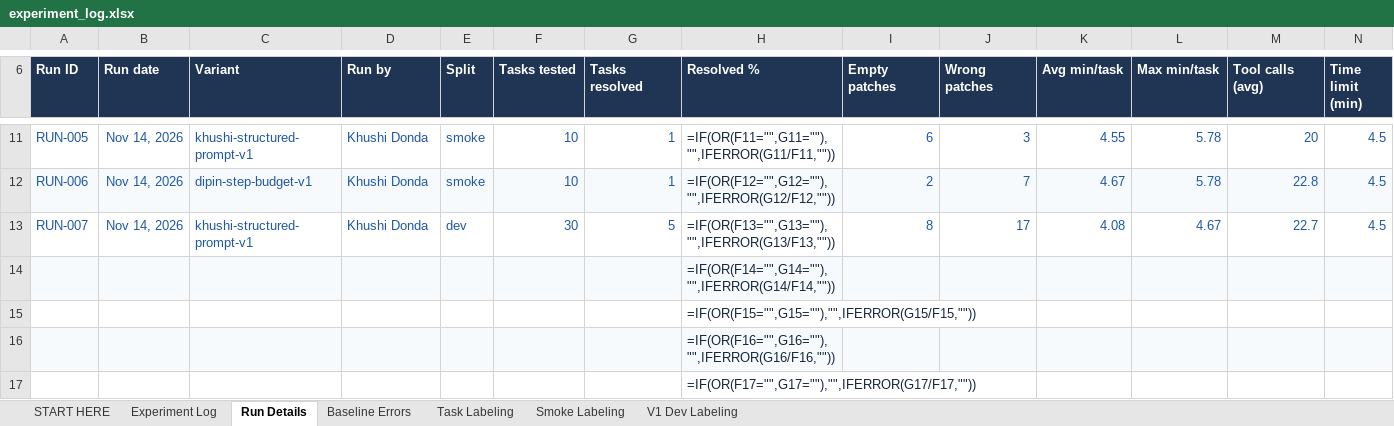
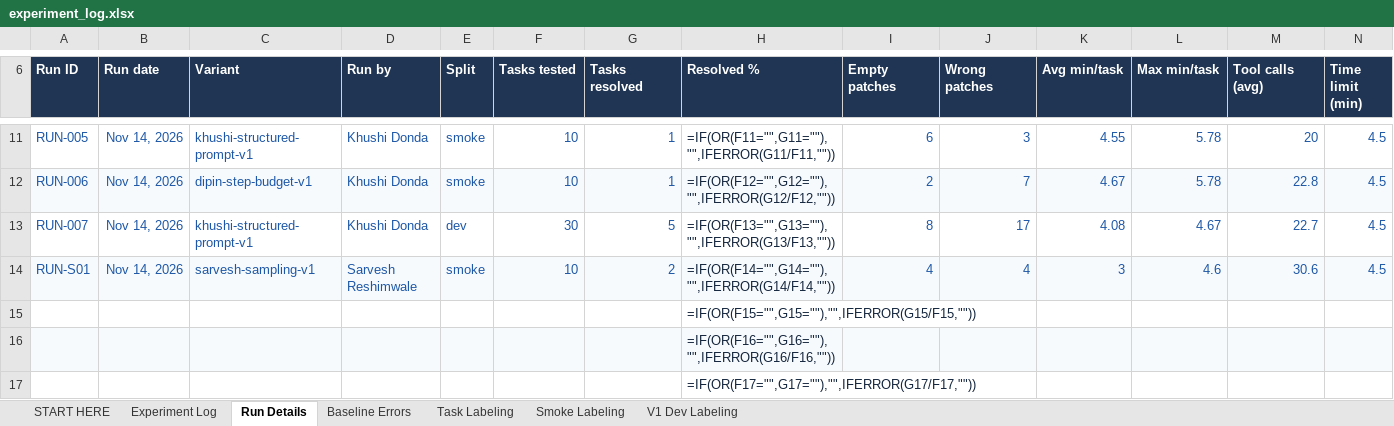
Before and after one commit to DipinJassal/data266-gemm4-group5-a, an Excel workbook: docs/experiment_log.xlsx, sheet Run Details, drawn as a sheet; only a part is shown, gaps mark what is left out; values as stored, in another font and other column widths than the file's, no borders; formulas without a stored value are shown as written; conditional formats not drawn; removed rows and columns are numbered as before the commit, all else as after; rows hold the shown columns only; the diff names each change by its address in the sheet, - before the commit and + after, or states it on an @@ line.

```diff
--- a/docs/experiment_log.xlsx (sheet Run Details)
+++ b/docs/experiment_log.xlsx (sheet Run Details)
-row 14:  |  |  |  |  |  |  | =IF(OR(F14="",G14=""),"",IFERROR(G14/F14,""))
+row 14: RUN-S01 | Nov 14, 2026 | sarvesh-sampling-v1 | Sarvesh Reshimwale | smoke | 10 | 2 | =IF(OR(F14="",G14=""),"",IFERROR(G14/F14,"")) | 4 | 4 | 3 | 4.6 | 30.6 | 4.5
```
Also changed, not shown: sheet Experiment Log, sheet START HERE, 22 other files.
